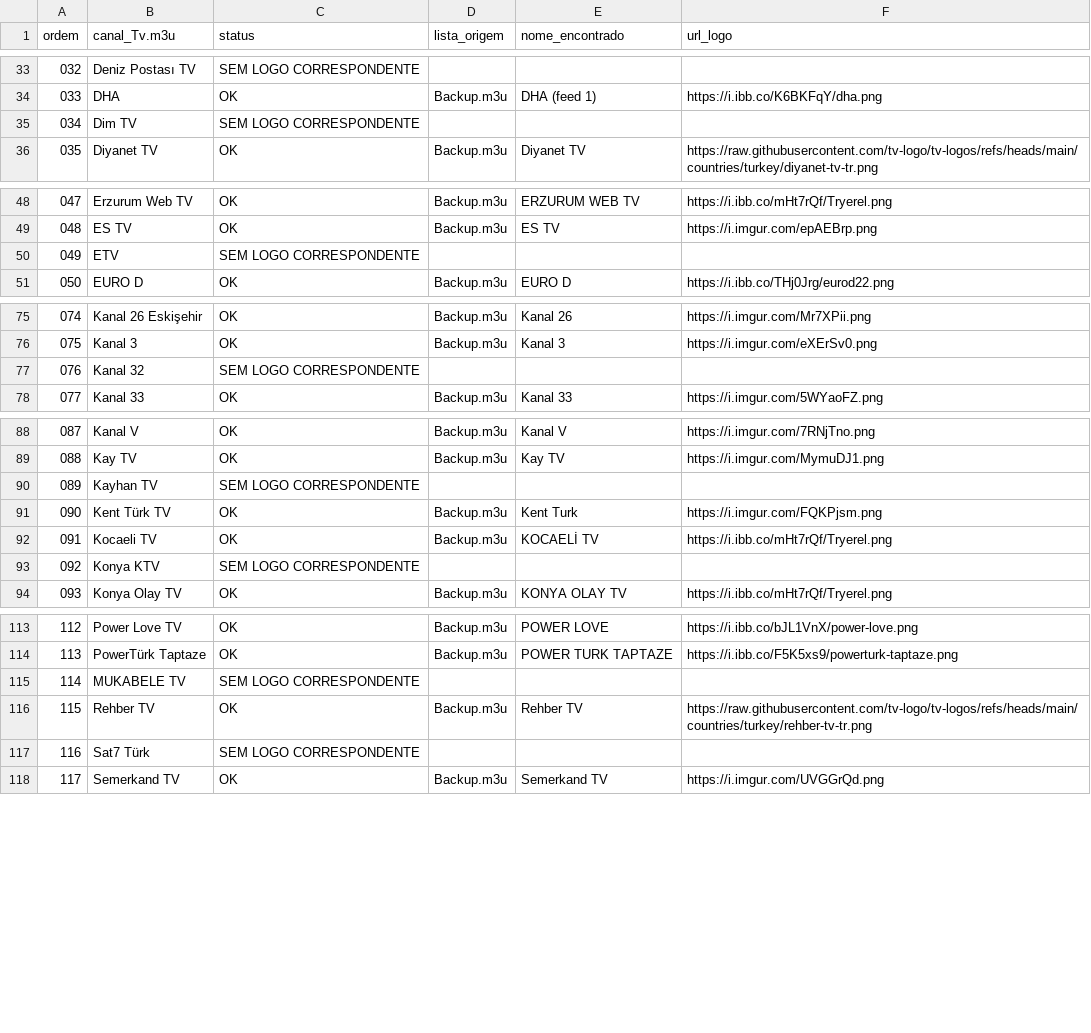
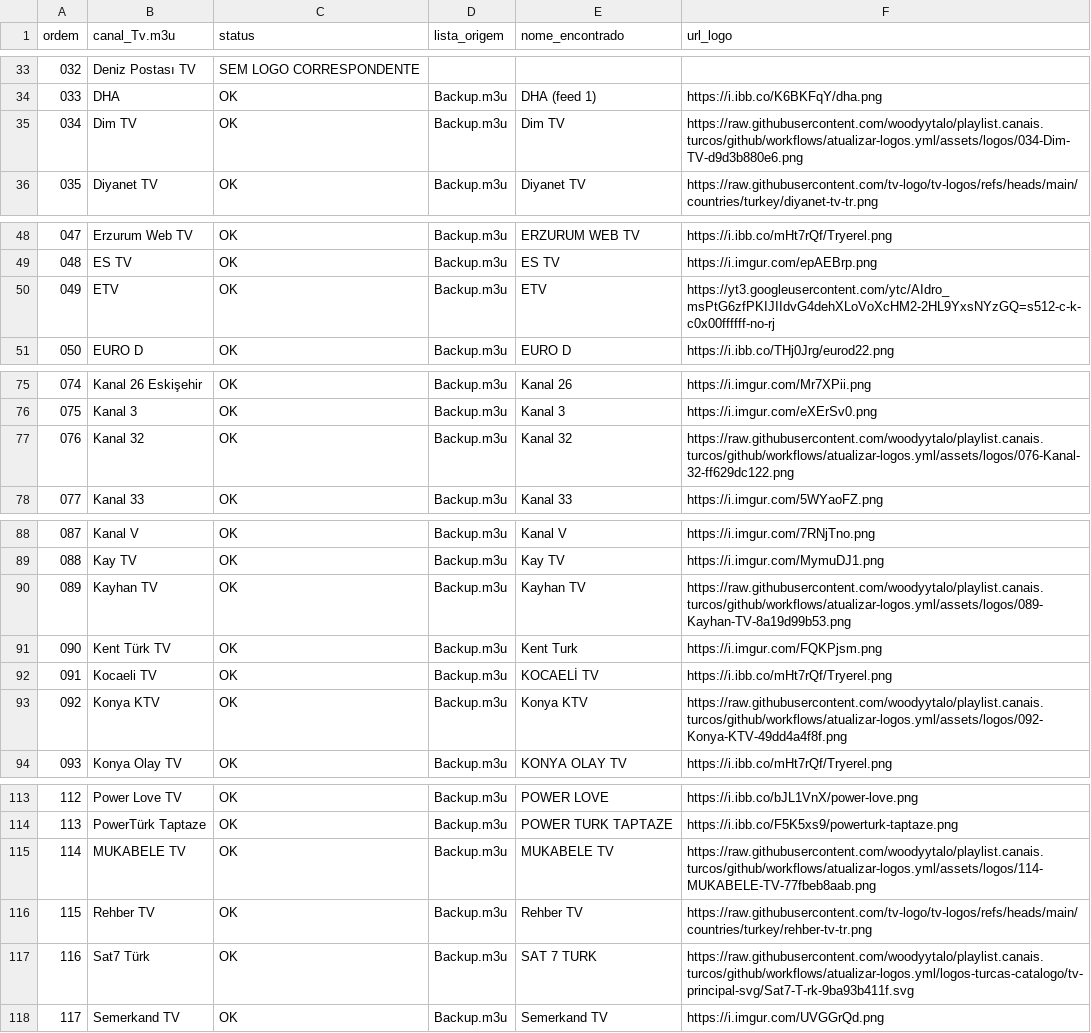
Before and after one commit to woodyytalo/playlist.canais.turcos, a CSV file: logos-turcas-catalogo/LOGOS-EXTRAIDAS-DAS-PLAYLISTS/INDICE.csv, drawn as a sheet; only a part is shown, gaps mark what is left out; the diff covers the shown part only.

Commit message:
Add M3U-sourced missing channel logos

```diff
--- a/logos-turcas-catalogo/LOGOS-EXTRAIDAS-DAS-PLAYLISTS/INDICE.csv
+++ b/logos-turcas-catalogo/LOGOS-EXTRAIDAS-DAS-PLAYLISTS/INDICE.csv
@@ -34,3 +34,3 @@
 033,DHA,OK,Backup.m3u,DHA (feed 1),https://i.ibb.co/K6BKFqY/dha.png
-034,Dim TV,SEM LOGO CORRESPONDENTE,,,
+"034","Dim TV","OK","Backup.m3u","Dim TV","https://raw.githubusercontent.com/woodyytalo/playlist.canais.turcos/github/workflows/atualizar-logos.yml/assets/logos/034-Dim-TV-d9d3b880e6.png"
 035,Diyanet TV,OK,Backup.m3u,Diyanet TV,https://raw.githubusercontent.com/tv-logo/tv-logos/refs/heads/main/countries/turkey/diyanet-tv-tr.png
@@ -49,3 +49,3 @@
 048,ES TV,OK,Backup.m3u,ES TV,https://i.imgur.com/epAEBrp.png
-049,ETV,SEM LOGO CORRESPONDENTE,,,
+"049","ETV","OK","Backup.m3u","ETV","https://yt3.googleusercontent.com/ytc/AIdro_msPtG6zfPKIJIIdvG4dehXLoVoXcHM2-2HL9YxsNYzGQ=s512-c-k-c0x00ffffff-no-rj"
 050,EURO D,OK,Backup.m3u,EURO D,https://i.ibb.co/THj0Jrg/eurod22.png
@@ -76,3 +76,3 @@
 075,Kanal 3,OK,Backup.m3u,Kanal 3,https://i.imgur.com/eXErSv0.png
-076,Kanal 32,SEM LOGO CORRESPONDENTE,,,
+"076","Kanal 32","OK","Backup.m3u","Kanal 32","https://raw.githubusercontent.com/woodyytalo/playlist.canais.turcos/github/workflows/atualizar-logos.yml/assets/logos/076-Kanal-32-ff629dc122.png"
 077,Kanal 33,OK,Backup.m3u,Kanal 33,https://i.imgur.com/5WYaoFZ.png
@@ -89,6 +89,6 @@
 088,Kay TV,OK,Backup.m3u,Kay TV,https://i.imgur.com/MymuDJ1.png
-089,Kayhan TV,SEM LOGO CORRESPONDENTE,,,
+"089","Kayhan TV","OK","Backup.m3u","Kayhan TV","https://raw.githubusercontent.com/woodyytalo/playlist.canais.turcos/github/workflows/atualizar-logos.yml/assets/logos/089-Kayhan-TV-8a19d99b53.png"
 090,Kent Türk TV,OK,Backup.m3u,Kent Turk,https://i.imgur.com/FQKPjsm.png
 091,Kocaeli TV,OK,Backup.m3u,KOCAELİ TV,https://i.ibb.co/mHt7rQf/Tryerel.png
-092,Konya KTV,SEM LOGO CORRESPONDENTE,,,
+"092","Konya KTV","OK","Backup.m3u","Konya KTV","https://raw.githubusercontent.com/woodyytalo/playlist.canais.turcos/github/workflows/atualizar-logos.yml/assets/logos/092-Konya-KTV-49dd4a4f8f.png"
 093,Konya Olay TV,OK,Backup.m3u,KONYA OLAY TV,https://i.ibb.co/mHt7rQf/Tryerel.png
@@ -114,5 +114,5 @@
 113,PowerTürk Taptaze,OK,Backup.m3u,POWER TURK TAPTAZE,https://i.ibb.co/F5K5xs9/powerturk-taptaze.png
-114,MUKABELE TV,SEM LOGO CORRESPONDENTE,,,
+"114","MUKABELE TV","OK","Backup.m3u","MUKABELE TV","https://raw.githubusercontent.com/woodyytalo/playlist.canais.turcos/github/workflows/atualizar-logos.yml/assets/logos/114-MUKABELE-TV-77fbeb8aab.png"
 115,Rehber TV,OK,Backup.m3u,Rehber TV,https://raw.githubusercontent.com/tv-logo/tv-logos/refs/heads/main/countries/turkey/rehber-tv-tr.png
-116,Sat7 Türk,SEM LOGO CORRESPONDENTE,,,
+"116","Sat7 Türk","OK","Backup.m3u","SAT 7 TURK","https://raw.githubusercontent.com/woodyytalo/playlist.canais.turcos/github/workflows/atualizar-logos.yml/logos-turcas-catalogo/tv-principal-svg/Sat7-T-rk-9ba93b411f.svg"
 117,Semerkand TV,OK,Backup.m3u,Semerkand TV,https://i.imgur.com/UVGGrQd.png
```
Also changed, not shown: 36 edited cells elsewhere in this file, 17 other files.
